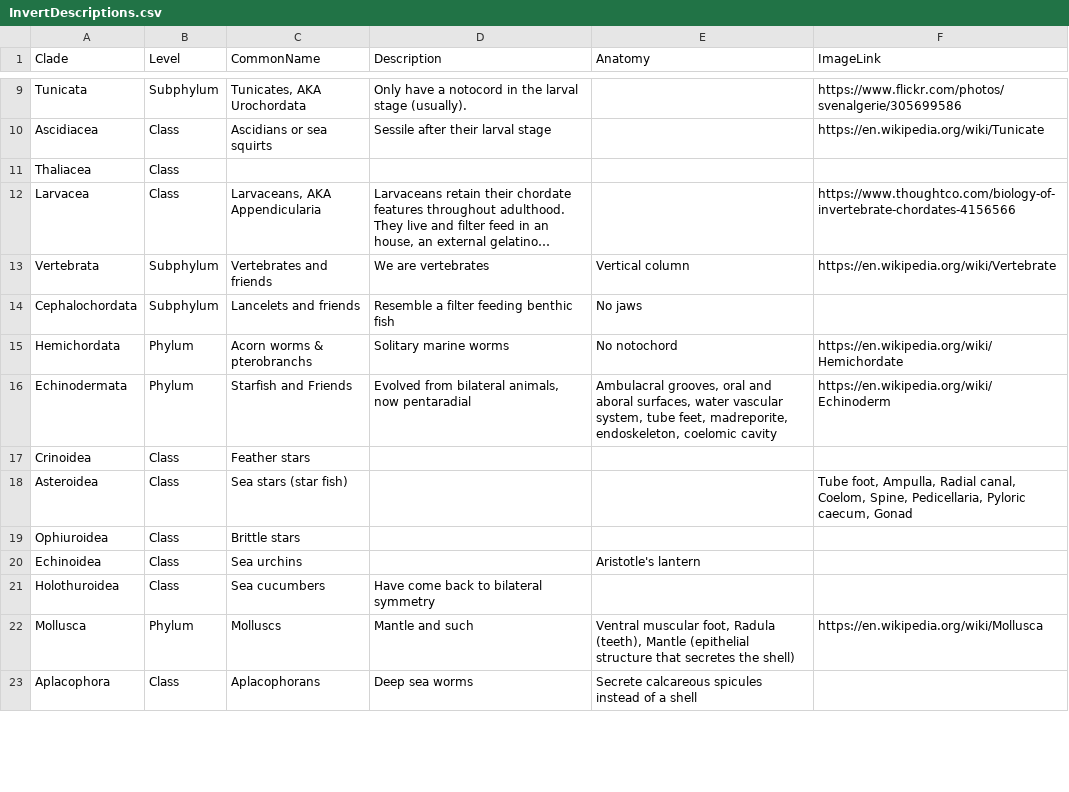
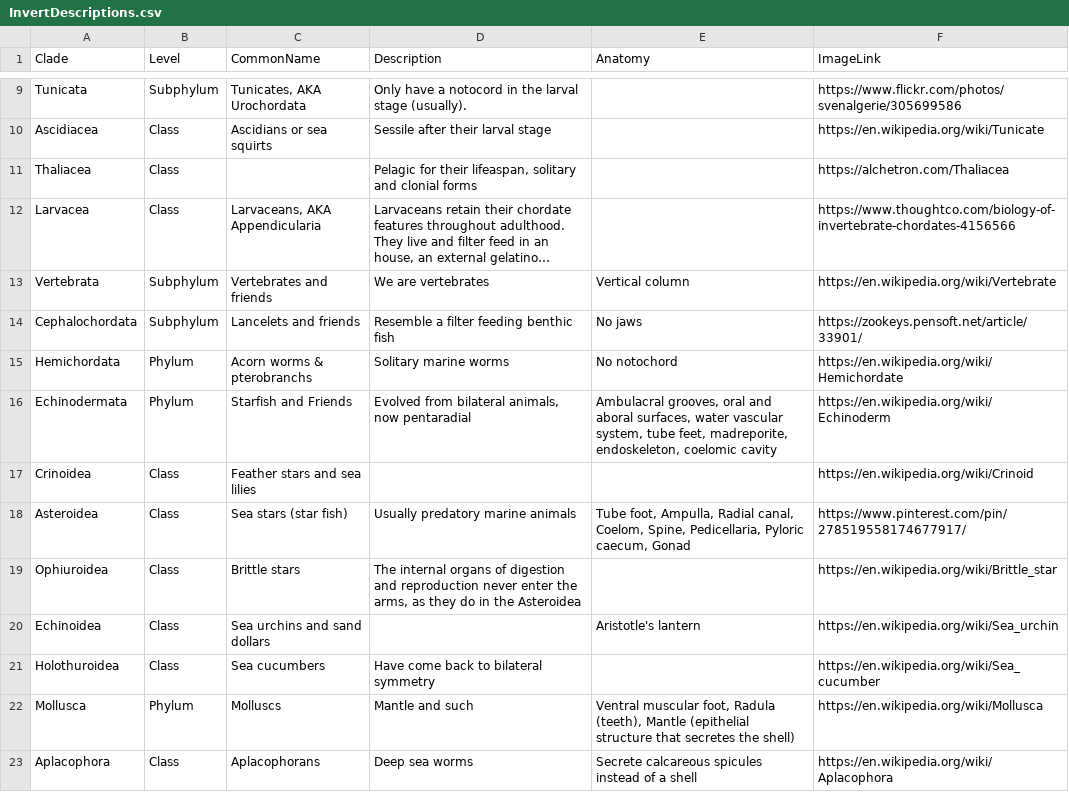
Before and after one commit to kphudson13/AnimalTreeApp, a CSV file: AnimalTreeApp/InvertDescriptions.csv, drawn as a sheet; only a part is shown, gaps mark what is left out; long unchanged cells end in …; the diff covers the shown part only; the diff names each change by its address in the sheet, - before the commit and + after, or states it on an @@ line.

```diff
--- a/AnimalTreeApp/InvertDescriptions.csv
+++ b/AnimalTreeApp/InvertDescriptions.csv
-D11 (Description): (empty)
+D11 (Description): Pelagic for their lifeaspan, solitary and clonial forms
-F11 (ImageLink): (empty)
+F11 (ImageLink): https://alchetron.com/Thaliacea
-F14 (ImageLink): (empty)
+F14 (ImageLink): https://zookeys.pensoft.net/article/33901/
-C17 (CommonName): Feather stars
+C17 (CommonName): Feather stars and sea lilies
-F17 (ImageLink): (empty)
+F17 (ImageLink): https://en.wikipedia.org/wiki/Crinoid
-D18 (Description): (empty)
+D18 (Description): Usually predatory marine animals
-E18 (Anatomy): (empty)
+E18 (Anatomy): Tube foot, Ampulla, Radial canal, Coelom, Spine, Pedicellaria, Pyloric caecum, Gonad
-F18 (ImageLink): Tube foot, Ampulla, Radial canal, Coelom, Spine, Pedicellaria, Pyloric caecum, Gonad
+F18 (ImageLink): https://www.pinterest.com/pin/278519558174677917/
-D19 (Description): (empty)
+D19 (Description): The internal organs of digestion and reproduction never enter the arms, as they do in the Asteroidea
-F19 (ImageLink): (empty)
+F19 (ImageLink): https://en.wikipedia.org/wiki/Brittle_star
-C20 (CommonName): Sea urchins
+C20 (CommonName): Sea urchins and sand dollars
-F20 (ImageLink): (empty)
+F20 (ImageLink): https://en.wikipedia.org/wiki/Sea_urchin
-F21 (ImageLink): (empty)
+F21 (ImageLink): https://en.wikipedia.org/wiki/Sea_cucumber
-F23 (ImageLink): (empty)
+F23 (ImageLink): https://en.wikipedia.org/wiki/Aplacophora
```
Also changed, not shown: 8 edited cells elsewhere in this file, 19 other files.
